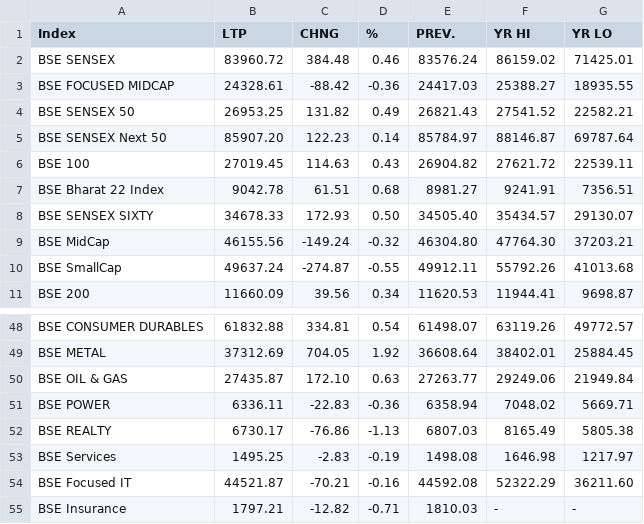
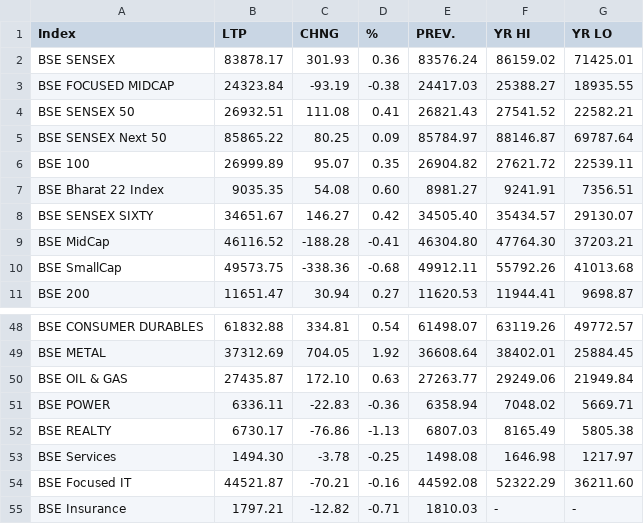
Before and after one commit to saikat-pundit/nse-all-indices-csv, a CSV file: Data/BSE.csv, drawn as a sheet; only a part is shown, gaps mark what is left out; the diff covers the shown part only.

```diff
--- a/Data/BSE.csv
+++ b/Data/BSE.csv
@@ -1,11 +1,11 @@
 Index,LTP,CHNG,%,PREV.,YR HI,YR LO
-BSE SENSEX,83960.72,384.48,0.46,83576.24,86159.02,71425.01
-BSE FOCUSED MIDCAP,24328.61,-88.42,-0.36,24417.03,25388.27,18935.55
-BSE SENSEX 50,26953.25,131.82,0.49,26821.43,27541.52,22582.21
-BSE SENSEX Next 50,85907.20,122.23,0.14,85784.97,88146.87,69787.64
-BSE 100,27019.45,114.63,0.43,26904.82,27621.72,22539.11
-BSE Bharat 22 Index,9042.78,61.51,0.68,8981.27,9241.91,7356.51
-BSE SENSEX SIXTY,34678.33,172.93,0.50,34505.40,35434.57,29130.07
-BSE MidCap,46155.56,-149.24,-0.32,46304.80,47764.30,37203.21
-BSE SmallCap,49637.24,-274.87,-0.55,49912.11,55792.26,41013.68
-BSE 200,11660.09,39.56,0.34,11620.53,11944.41,9698.87
+BSE SENSEX,83878.17,301.93,0.36,83576.24,86159.02,71425.01
+BSE FOCUSED MIDCAP,24323.84,-93.19,-0.38,24417.03,25388.27,18935.55
+BSE SENSEX 50,26932.51,111.08,0.41,26821.43,27541.52,22582.21
+BSE SENSEX Next 50,85865.22,80.25,0.09,85784.97,88146.87,69787.64
+BSE 100,26999.89,95.07,0.35,26904.82,27621.72,22539.11
+BSE Bharat 22 Index,9035.35,54.08,0.60,8981.27,9241.91,7356.51
+BSE SENSEX SIXTY,34651.67,146.27,0.42,34505.40,35434.57,29130.07
+BSE MidCap,46116.52,-188.28,-0.41,46304.80,47764.30,37203.21
+BSE SmallCap,49573.75,-338.36,-0.68,49912.11,55792.26,41013.68
+BSE 200,11651.47,30.94,0.27,11620.53,11944.41,9698.87
@@ -52,3 +52,3 @@ BSE POWER,6336.11,-22.83,-0.36,6358.94,7048.02,5669.71
 BSE REALTY,6730.17,-76.86,-1.13,6807.03,8165.49,5805.38
-BSE Services,1495.25,-2.83,-0.19,1498.08,1646.98,1217.97
+BSE Services,1494.30,-3.78,-0.25,1498.08,1646.98,1217.97
 BSE Focused IT,44521.87,-70.21,-0.16,44592.08,52322.29,36211.60
```
Also changed, not shown: 81 edited cells elsewhere in this file, Data/Cash.csv, Data/Economic.csv, 6 other files.
